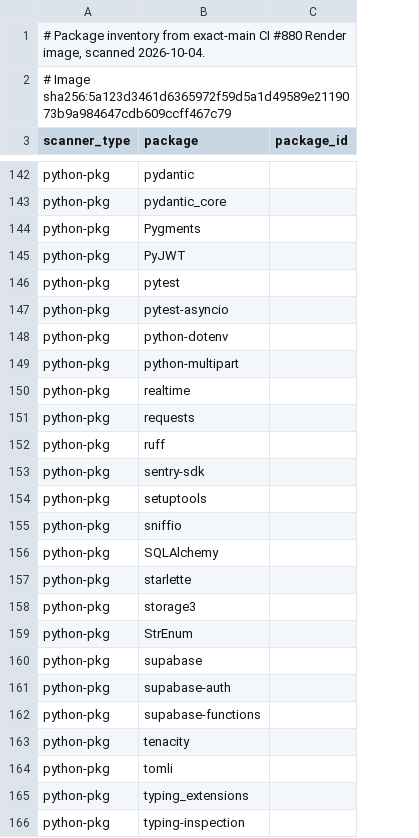
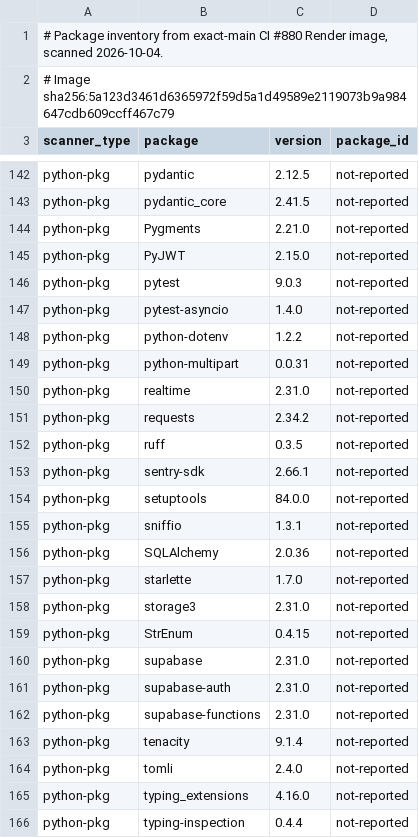
Before and after one commit to blazebrt/GlamGenius, a TSV file: docs/security/evidence/post-lane2-image-packages-2026-10-04.tsv, drawn as a sheet; only a part is shown, gaps mark what is left out; addresses are those after the commit; the diff covers the shown part only; the diff names each change by its address in the sheet, - before the commit and + after, or states it on an @@ line.

```diff
--- a/docs/security/evidence/post-lane2-image-packages-2026-10-04.tsv
+++ b/docs/security/evidence/post-lane2-image-packages-2026-10-04.tsv
+column C (version), rows 142-166: 2.12.5 | 2.41.5 | 2.21.0 | 2.15.0 | 9.0.3 | 1.4.0 | 1.2.2 | 0.0.31 | 2.31.0 | 2.34.2 | 0.3.5 | 2.66.1 | 84.0.0 | 1.3.1 | 2.0.36 | 1.7.0 | 2.31.0 | 0.4.15 | 2.31.0 | 2.31.0 | 2.31.0 | 9.1.4 | 2.4.0 | 4.16.0 | 0.4.4
-D142:D166 (package_id): (empty)
+D142:D166 (package_id): not-reported
```
Also changed, not shown: 57 edited cells elsewhere in this file, 5 other files.
